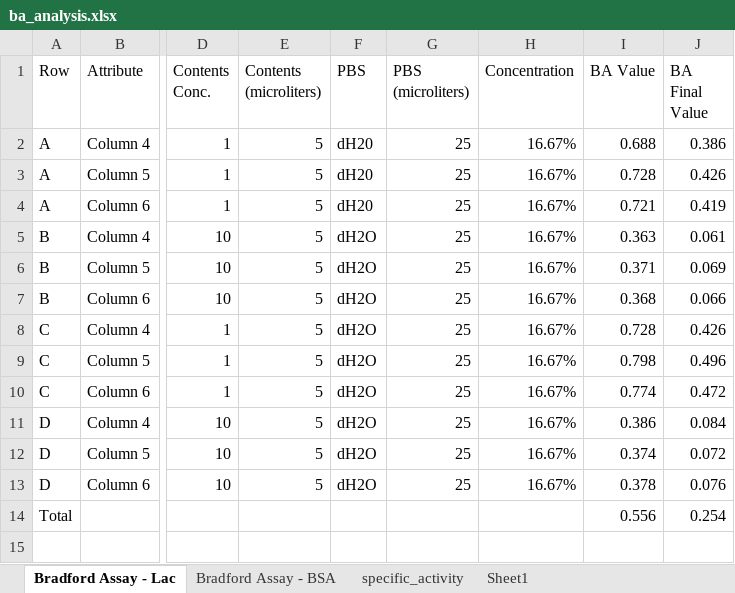
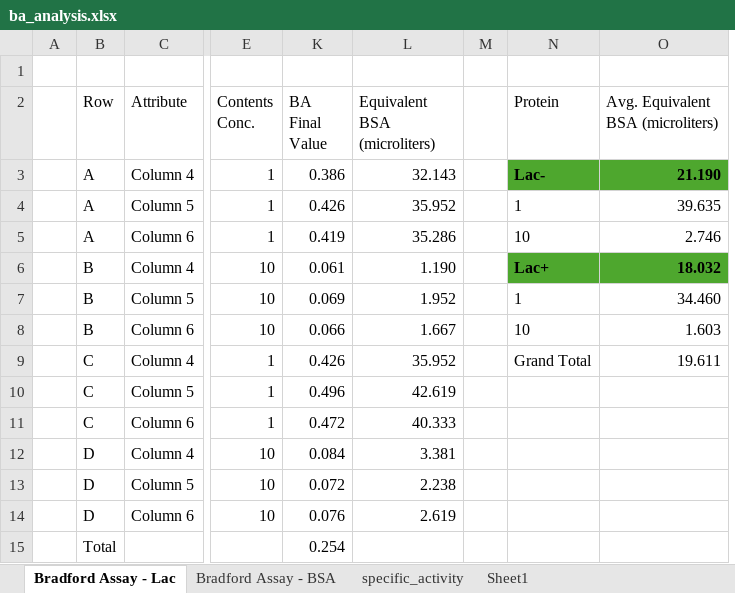
Before and after one commit to lynma01/lab_reports, an Excel workbook: lab_app_reports/bradford_assay/data/ba_analysis.xlsx, sheet Bradford Assay - Lac, drawn as a sheet; only a part is shown, gaps mark what is left out; values as stored, in another font and other column widths than the file's, no borders; charts and pictures and table styles not drawn; removed rows and columns are numbered as before the commit, all else as after; rows hold the shown columns only; the diff names each change by its address in the sheet, - before the commit and + after, or states it on an @@ line.

Commit message:
modify bradford assay, add images

```diff
--- a/lab_app_reports/bradford_assay/data/ba_analysis.xlsx (sheet Bradford Assay - Lac)
+++ b/lab_app_reports/bradford_assay/data/ba_analysis.xlsx (sheet Bradford Assay - Lac)
+column A, empty
-column E (Contents (microliters)), rows 2-13: all 5
@@ column F (PBS) hidden, rows 2-13: dH20 | dH20 | dH20 | dH2O | dH2O | dH2O | dH2O | dH2O | dH2O | dH2O | dH2O | dH2O @@
@@ column G (PBS (microliters)) hidden, rows 2-13: all 25 @@
@@ column H (Concentration) hidden, rows 2-13: all 16.67% @@
@@ column I (BA Value) hidden, rows 2-14: 0.688 | 0.728 | 0.721 | 0.363 | 0.371 | 0.368 | 0.728 | 0.798 | 0.774 | 0.386 | 0.374 | 0.378 | 0.556 @@
+column L (Equivalent BSA (microliters)), rows 3-14: 32.143 | 35.952 | 35.286 | 1.190 | 1.952 | 1.667 | 35.952 | 42.619 | 40.333 | 3.381 | 2.238 | 2.619
+column M, empty
+column N (Protein), rows 3-9: Lac- | 1 | 10 | Lac+ | 1 | 10 | Grand Total
+column O, rows 2-9: Avg. Equivalent BSA (microliters) | 21.190 | 39.635 | 2.746 | 18.032 | 34.460 | 1.603 | 19.611
+row 1: (empty)
```
Also changed, not shown: sheet specific_activity, sheet Bradford Assay - BSA, charts or pictures, 9 other files.
